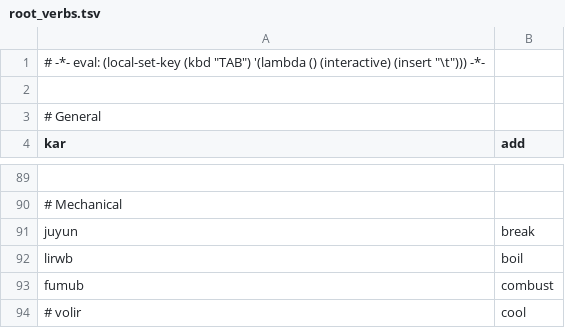
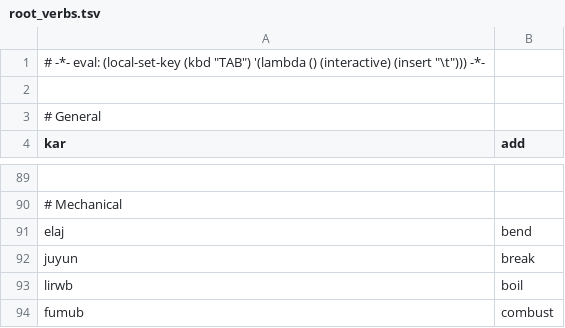
Before and after one commit to rngesus-wept/puflantu, a TSV file: root_verbs.tsv, drawn as a sheet; only a part is shown, gaps mark what is left out; the shorter side is filled out with more unchanged rows; the diff names each change by its address in the sheet, - before the commit and + after, or states it on an @@ line.

```diff
--- a/root_verbs.tsv
+++ b/root_verbs.tsv
+row 91: elaj | bend
```
Also changed, not shown: root_adverbs.tsv, root_nouns.tsv, 2 other files.
